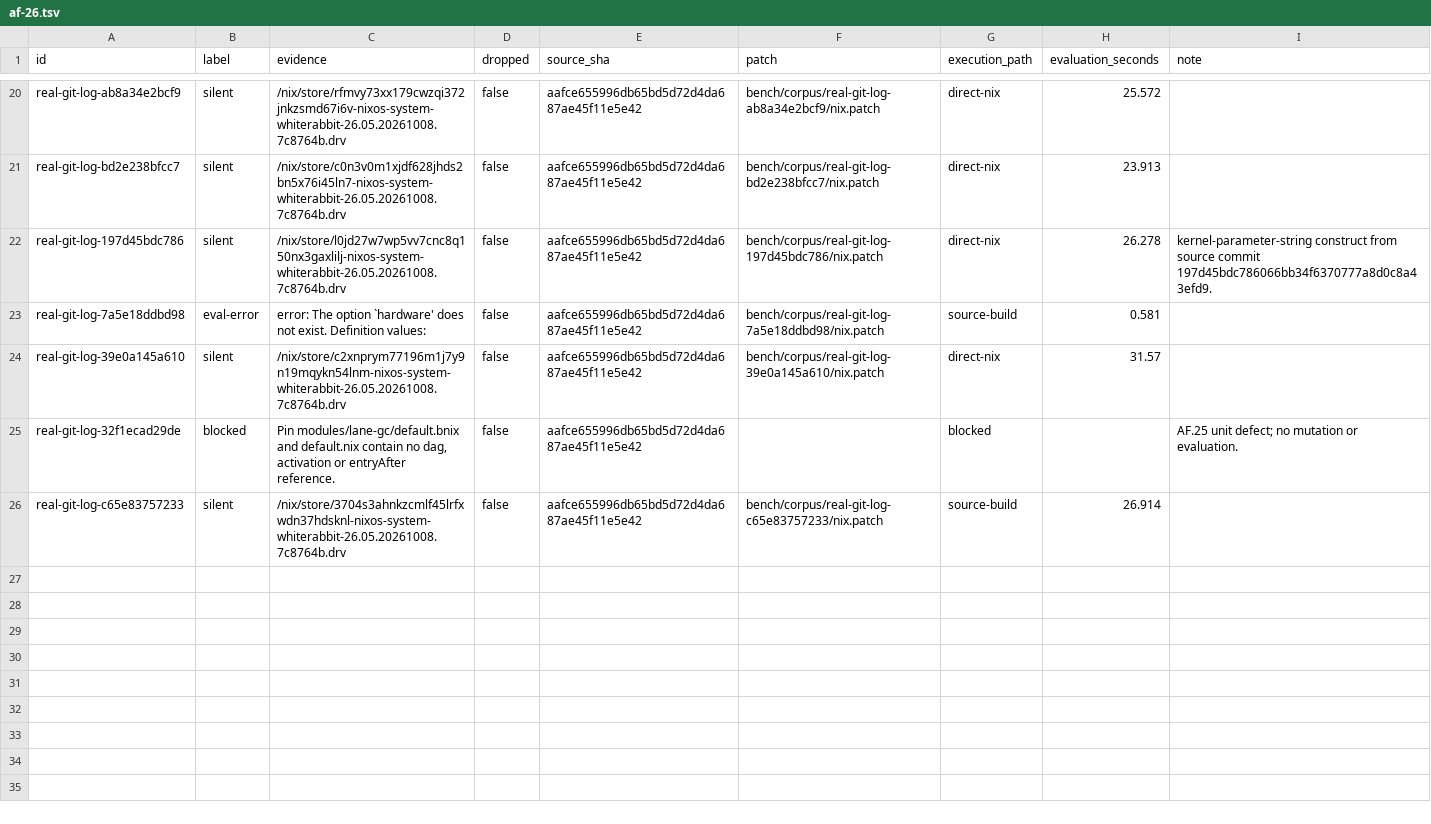
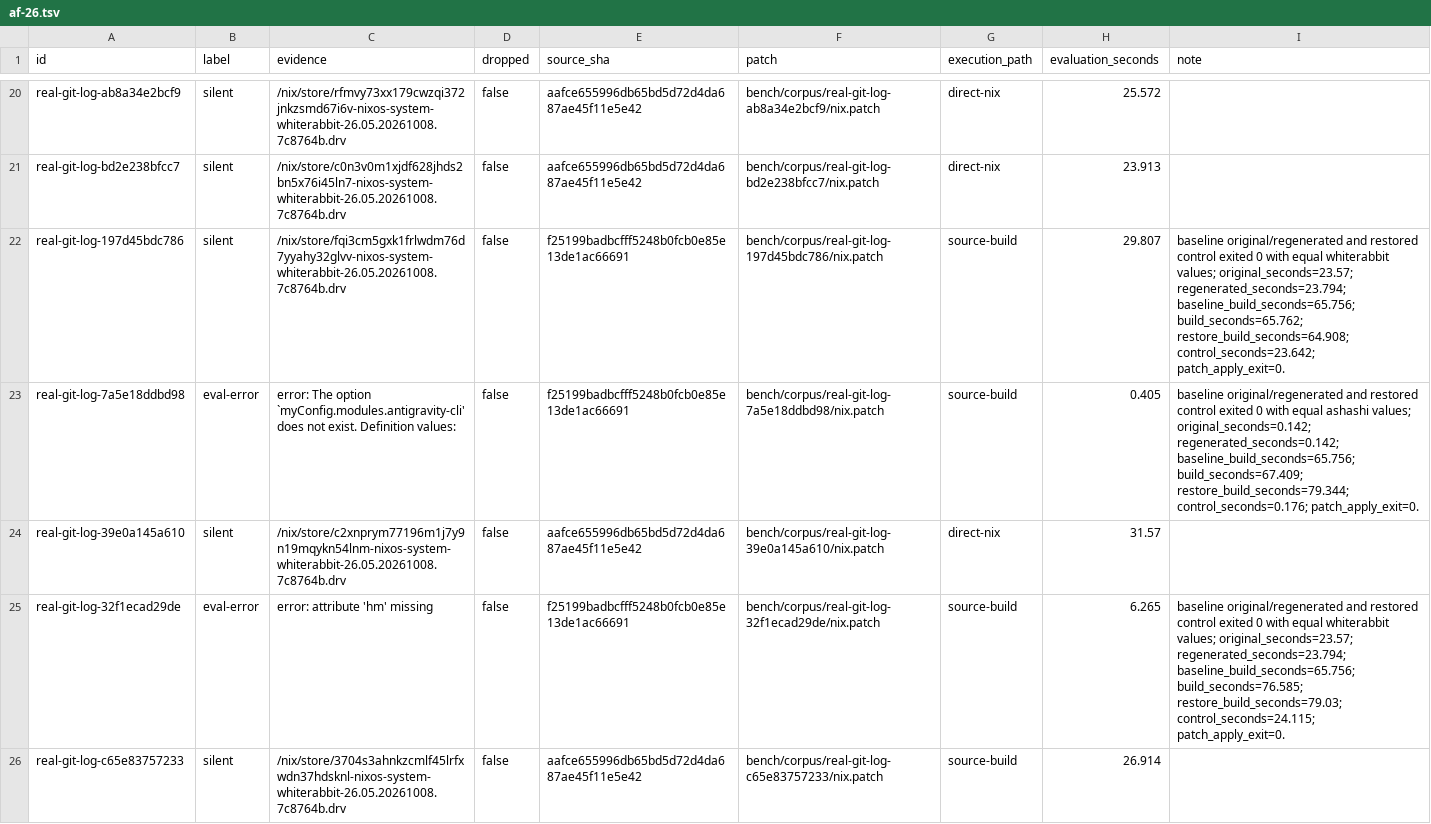
Before and after one commit to tompassarelli/galileo, a TSV file: bench/corpus/truth/af-26.tsv, drawn as a sheet; only a part is shown, gaps mark what is left out.

Commit message:
bench: refresh three AF.26 truth measurements after AF.25

```diff
--- a/bench/corpus/truth/af-26.tsv
+++ b/bench/corpus/truth/af-26.tsv
@@ -21,6 +21,6 @@ real-git-log-ab8a34e2bcf9	silent	/nix/store/rfmvy73xx179cwzqi372jnkzsmd67i6v-nix
 real-git-log-bd2e238bfcc7	silent	/nix/store/c0n3v0m1xjdf628jhds2bn5x76i45ln7-nixos-system-whiterabbit-26.05.20261008.7c8764b.drv	false	aafce655996db65bd5d72d4da687ae45f11e5e42	bench/corpus/real-git-log-bd2e238bfcc7/nix.patch	direct-nix	23.913	
-real-git-log-197d45bdc786	silent	/nix/store/l0jd27w7wp5vv7cnc8q150nx3gaxlilj-nixos-system-whiterabbit-26.05.20261008.7c8764b.drv	false	aafce655996db65bd5d72d4da687ae45f11e5e42	bench/corpus/real-git-log-197d45bdc786/nix.patch	direct-nix	26.278	kernel-parameter-string construct from source commit 197d45bdc786066bb34f6370777a8d0c8a43efd9.
-real-git-log-7a5e18ddbd98	eval-error	error: The option `hardware' does not exist. Definition values:	false	aafce655996db65bd5d72d4da687ae45f11e5e42	bench/corpus/real-git-log-7a5e18ddbd98/nix.patch	source-build	0.581	
+real-git-log-197d45bdc786	silent	/nix/store/fqi3cm5gxk1frlwdm76d7yyahy32glvv-nixos-system-whiterabbit-26.05.20261008.7c8764b.drv	false	f25199badbcfff5248b0fcb0e85e13de1ac66691	bench/corpus/real-git-log-197d45bdc786/nix.patch	source-build	29.807	baseline original/regenerated and restored control exited 0 with equal whiterabbit values; original_seconds=23.57; regenerated_seconds=23.794; baseline_build_seconds=65.756; build_seconds=65.762; restore_build_seconds=64.908; control_seconds=23.642; patch_apply_exit=0.
+real-git-log-7a5e18ddbd98	eval-error	error: The option `myConfig.modules.antigravity-cli' does not exist. Definition values:	false	f25199badbcfff5248b0fcb0e85e13de1ac66691	bench/corpus/real-git-log-7a5e18ddbd98/nix.patch	source-build	0.405	baseline original/regenerated and restored control exited 0 with equal ashashi values; original_seconds=0.142; regenerated_seconds=0.142; baseline_build_seconds=65.756; build_seconds=67.409; restore_build_seconds=79.344; control_seconds=0.176; patch_apply_exit=0.
 real-git-log-39e0a145a610	silent	/nix/store/c2xnprym77196m1j7y9n19mqykn54lnm-nixos-system-whiterabbit-26.05.20261008.7c8764b.drv	false	aafce655996db65bd5d72d4da687ae45f11e5e42	bench/corpus/real-git-log-39e0a145a610/nix.patch	direct-nix	31.57	
-real-git-log-32f1ecad29de	blocked	Pin modules/lane-gc/default.bnix and default.nix contain no dag, activation or entryAfter reference.	false	aafce655996db65bd5d72d4da687ae45f11e5e42		blocked		AF.25 unit defect; no mutation or evaluation.
+real-git-log-32f1ecad29de	eval-error	error: attribute 'hm' missing	false	f25199badbcfff5248b0fcb0e85e13de1ac66691	bench/corpus/real-git-log-32f1ecad29de/nix.patch	source-build	6.265	baseline original/regenerated and restored control exited 0 with equal whiterabbit values; original_seconds=23.57; regenerated_seconds=23.794; baseline_build_seconds=65.756; build_seconds=76.585; restore_build_seconds=79.03; control_seconds=24.115; patch_apply_exit=0.
 real-git-log-c65e83757233	silent	/nix/store/3704s3ahnkzcmlf45lrfxwdn37hdsknl-nixos-system-whiterabbit-26.05.20261008.7c8764b.drv	false	aafce655996db65bd5d72d4da687ae45f11e5e42	bench/corpus/real-git-log-c65e83757233/nix.patch	source-build	26.914	
```
Also changed, not shown: 3 other files.
